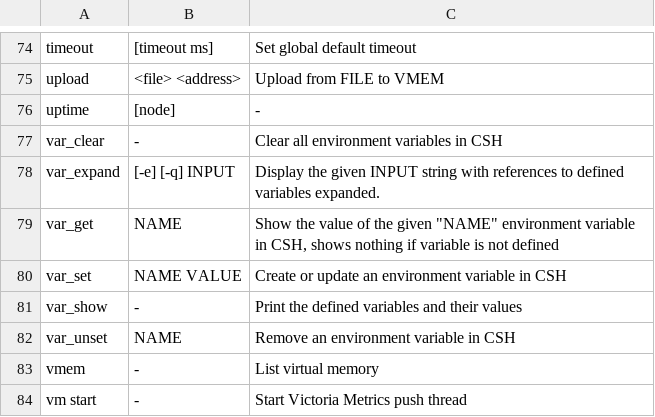
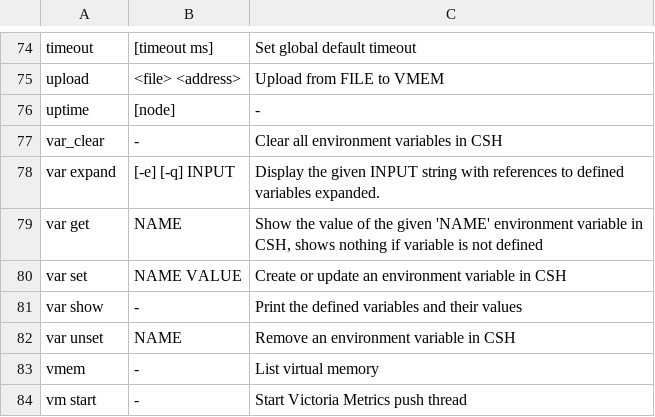
Before and after one commit to spaceinventor/csh, a CSV file: doc/MAN/Operating_Instructions/builtin_commands.csv, drawn as a sheet; only a part is shown, gaps mark what is left out.

Commit message:
Change env var command prefix from "var_" to "var " as per PR review

```diff
--- a/doc/MAN/Operating_Instructions/builtin_commands.csv
+++ b/doc/MAN/Operating_Instructions/builtin_commands.csv
@@ -77,7 +77,7 @@ uptime,[node],-
 var_clear,-,Clear all environment variables in CSH
-var_expand,[-e] [-q] INPUT,Display the given INPUT string with references to defined variables expanded.
-var_get,NAME,"Show the value of the given ""NAME"" environment variable in CSH, shows nothing if variable is not defined"
-var_set,NAME VALUE,Create or update an environment variable in CSH
-var_show,-,Print the defined variables and their values
-var_unset,NAME,Remove an environment variable in CSH
+var expand,[-e] [-q] INPUT,Display the given INPUT string with references to defined variables expanded.
+var get,NAME,"Show the value of the given 'NAME' environment variable in CSH, shows nothing if variable is not defined"
+var set,NAME VALUE,Create or update an environment variable in CSH
+var show,-,Print the defined variables and their values
+var unset,NAME,Remove an environment variable in CSH
 vmem,-,List virtual memory
```
Also changed, not shown: 1 other file.
